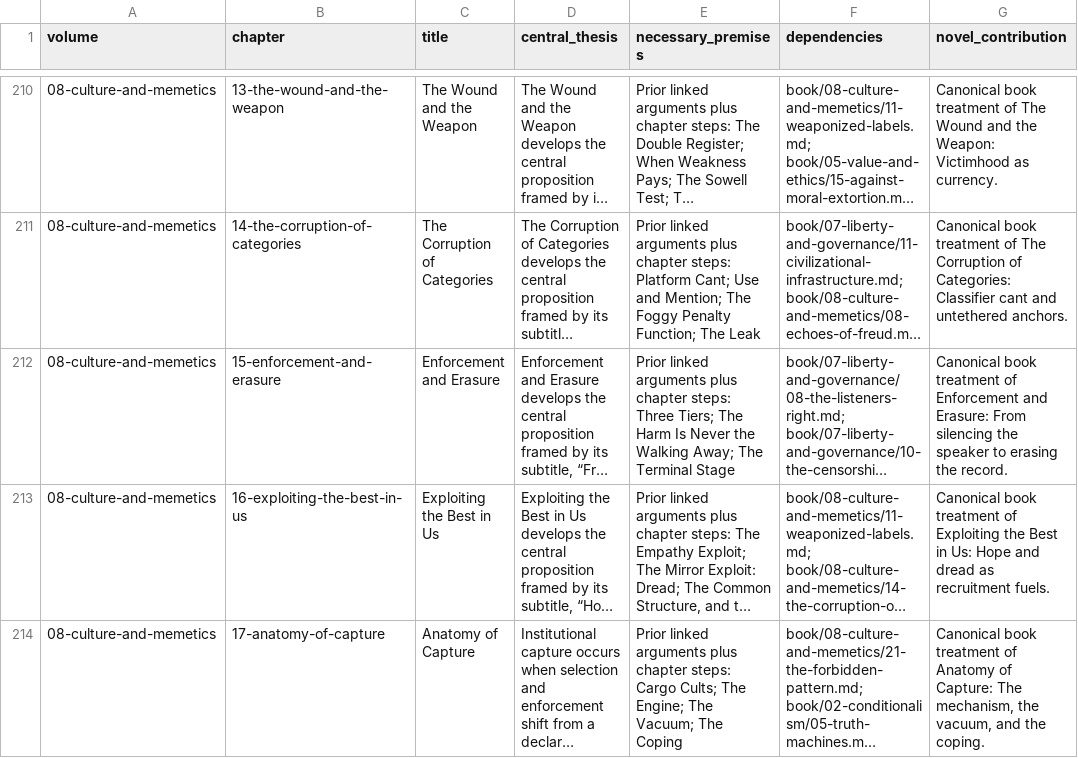
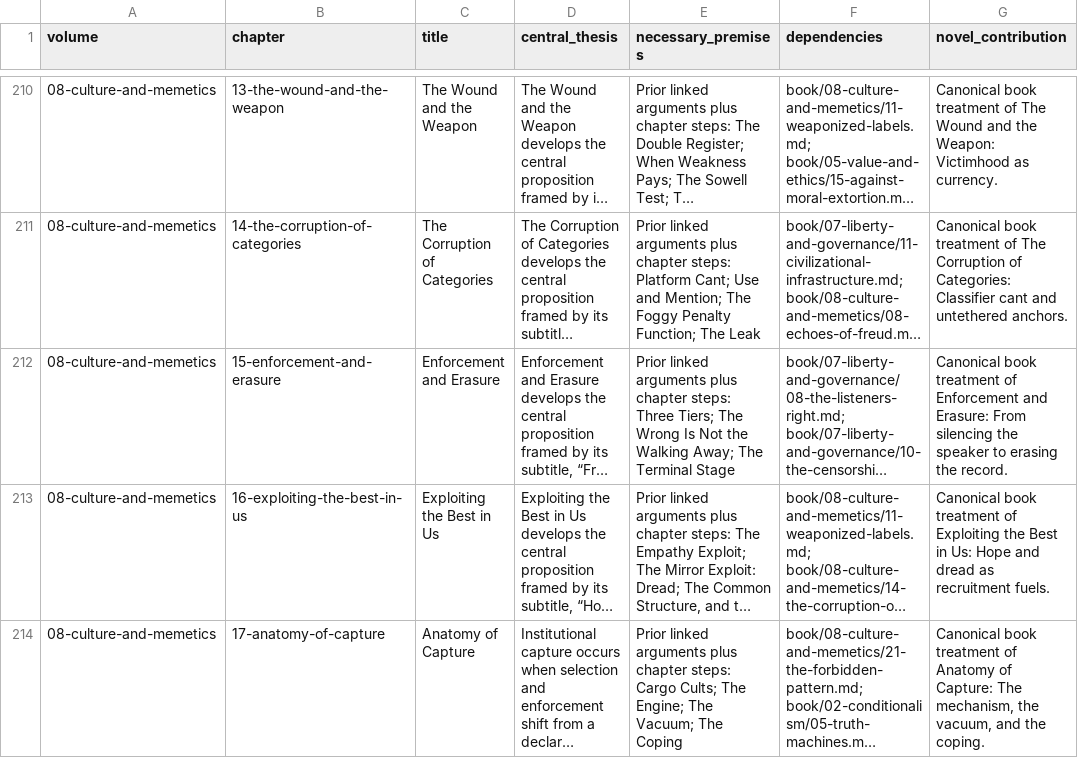
Before and after one commit to macterra/Axio, a CSV file: book/editorial/argument-map.csv, drawn as a sheet; only a part is shown, gaps mark what is left out; long unchanged cells end in …; the diff names each change by its address in the sheet, - before the commit and + after, or states it on an @@ line.

Commit message:
Separate harm from coercion and violence (#74)

```diff
--- a/book/editorial/argument-map.csv
+++ b/book/editorial/argument-map.csv
-E212 (necessary_premises): …Tiers; The Harm Is Never the Walking…
+E212 (necessary_premises): …Tiers; The Wrong Is Not the Walking…
```
Also changed, not shown: 14 other files.
